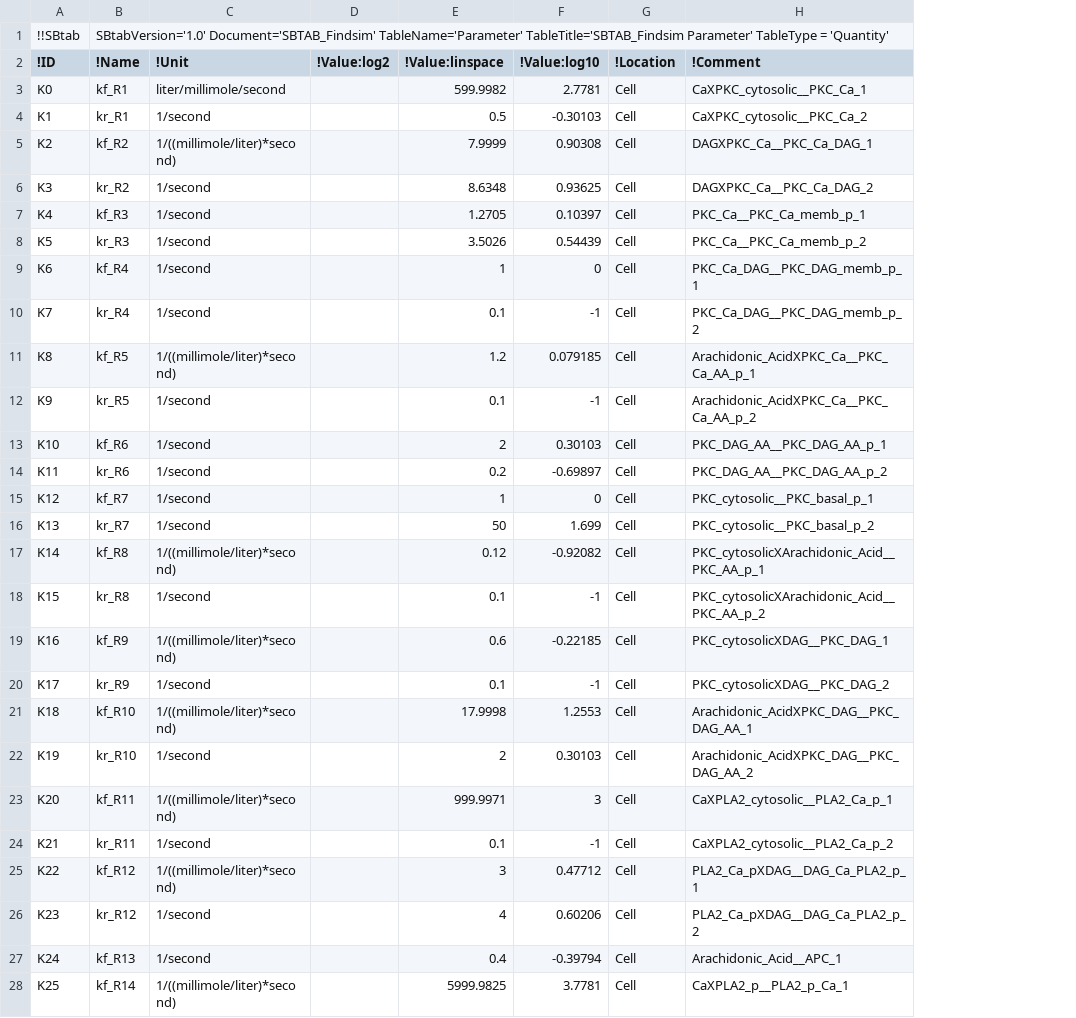
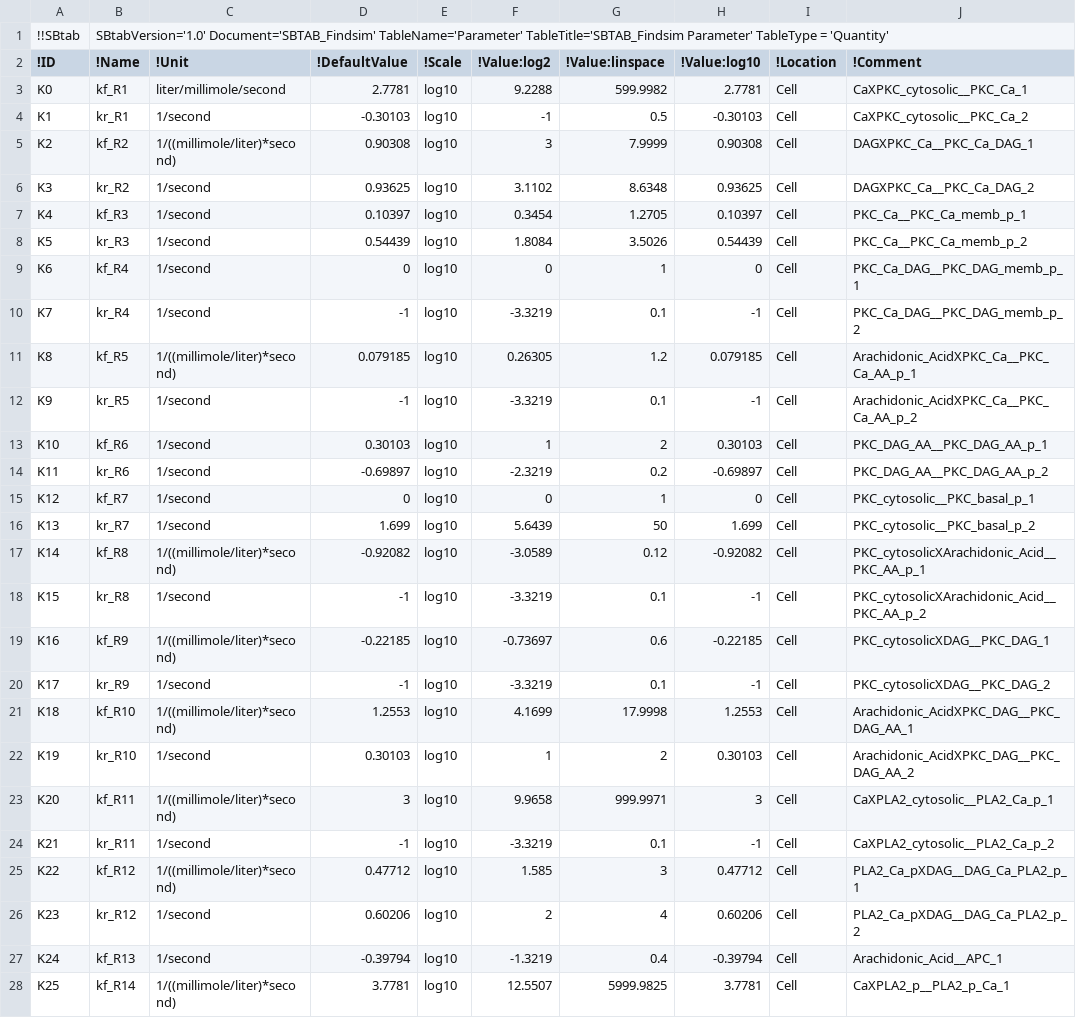
Before and after one commit to jpgsantos/Model_Viswan_2018, a TSV file: tsv/Parameter.tsv, drawn as a sheet; only a part is shown; addresses are those after the commit; the diff covers the shown part only; the diff names each change by its address in the sheet, - before the commit and + after, or states it on an @@ line.

Commit message:
Add Default value for parameters

```diff
--- a/tsv/Parameter.tsv
+++ b/tsv/Parameter.tsv
+column D (!DefaultValue), rows 3-28: 2.7781 | -0.30103 | 0.90308 | 0.93625 | 0.10397 | 0.54439 | 0 | -1 | 0.079185 | -1 | 0.30103 | -0.69897 | 0 | 1.699 | -0.92082 | -1 | -0.22185 | -1 | 1.2553 | 0.30103 | 3 | -1 | 0.47712 | 0.60206 | -0.39794 | 3.7781
+column E (!Scale), rows 3-28: all log10
-F3 (!Value:log2): (empty)
+F3 (!Value:log2): 9.2288
-F4 (!Value:log2): (empty)
+F4 (!Value:log2): -1
-F5 (!Value:log2): (empty)
+F5 (!Value:log2): 3
-F6 (!Value:log2): (empty)
+F6 (!Value:log2): 3.1102
-F7 (!Value:log2): (empty)
+F7 (!Value:log2): 0.3454
-F8 (!Value:log2): (empty)
+F8 (!Value:log2): 1.8084
-F9 (!Value:log2): (empty)
+F9 (!Value:log2): 0
-F10 (!Value:log2): (empty)
+F10 (!Value:log2): -3.3219
-F11 (!Value:log2): (empty)
+F11 (!Value:log2): 0.26305
-F12 (!Value:log2): (empty)
+F12 (!Value:log2): -3.3219
-F13 (!Value:log2): (empty)
+F13 (!Value:log2): 1
-F14 (!Value:log2): (empty)
+F14 (!Value:log2): -2.3219
-F15 (!Value:log2): (empty)
+F15 (!Value:log2): 0
-F16 (!Value:log2): (empty)
+F16 (!Value:log2): 5.6439
-F17 (!Value:log2): (empty)
+F17 (!Value:log2): -3.0589
-F18 (!Value:log2): (empty)
+F18 (!Value:log2): -3.3219
-F19 (!Value:log2): (empty)
+F19 (!Value:log2): -0.73697
-F20 (!Value:log2): (empty)
+F20 (!Value:log2): -3.3219
-F21 (!Value:log2): (empty)
+F21 (!Value:log2): 4.1699
-F22 (!Value:log2): (empty)
+F22 (!Value:log2): 1
-F23 (!Value:log2): (empty)
+F23 (!Value:log2): 9.9658
-F24 (!Value:log2): (empty)
+F24 (!Value:log2): -3.3219
-F25 (!Value:log2): (empty)
+F25 (!Value:log2): 1.585
-F26 (!Value:log2): (empty)
+F26 (!Value:log2): 2
-F27 (!Value:log2): (empty)
+F27 (!Value:log2): -1.3219
-F28 (!Value:log2): (empty)
+F28 (!Value:log2): 12.5507
```
Also changed, not shown: 134 edited cells elsewhere in this file, 2 other files.
